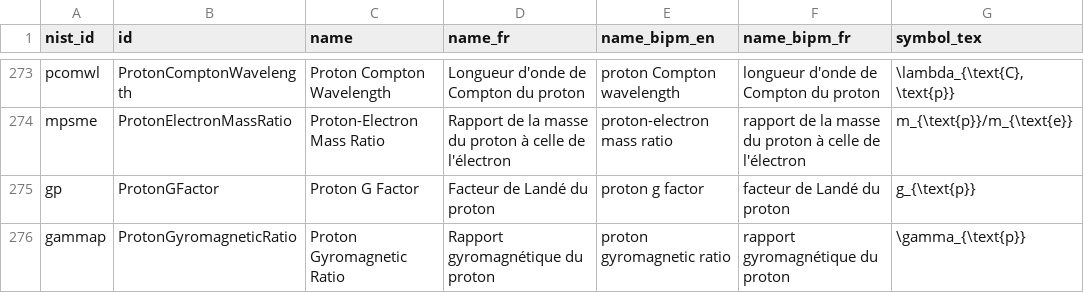
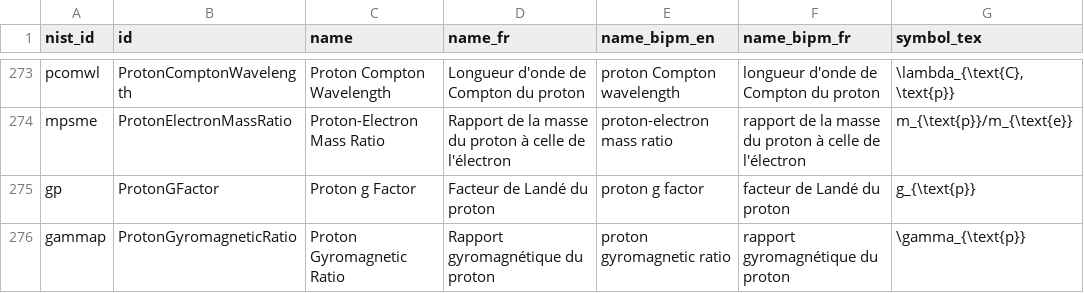
Before and after one commit to codata/drum-constants, a CSV file: utils/csv/Constants.csv, drawn as a sheet; only a part is shown, gaps mark what is left out; the diff covers the shown part only; the diff names each change by its address in the sheet, - before the commit and + after, or states it on an @@ line.

```diff
--- a/utils/csv/Constants.csv
+++ b/utils/csv/Constants.csv
-C275 (name): Proton G Factor
+C275 (name): Proton g Factor
```
Also changed, not shown: 40 edited cells elsewhere in this file, 8 other files.
